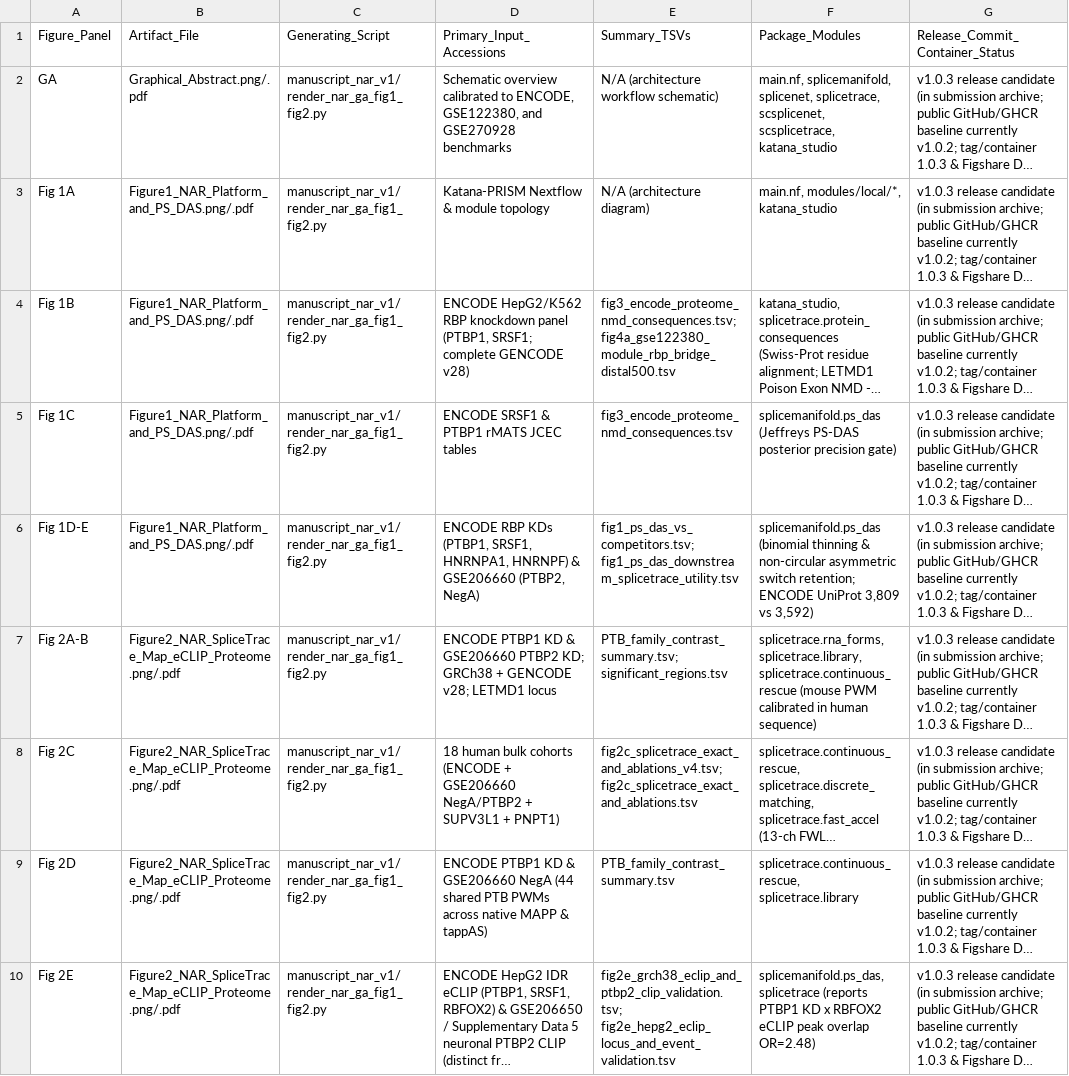
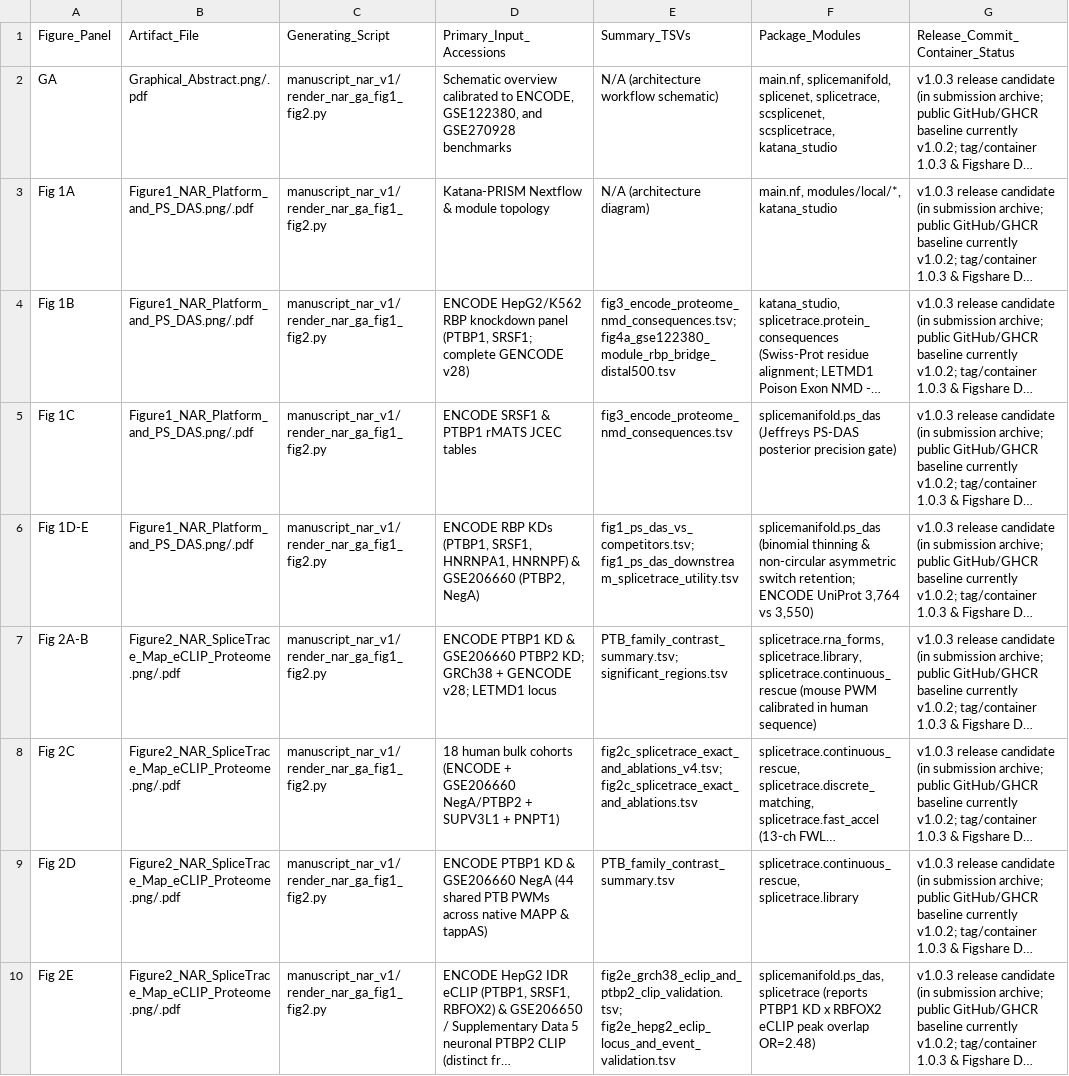
Before and after one commit to Taratype0/Katana-PRISM, a TSV file: benchmarks/nar_reproducibility/PROVENANCE_MANIFEST_v103.tsv, drawn as a sheet; only a part is shown; long unchanged cells end in …; the diff covers the shown part only; the diff names each change by its address in the sheet, - before the commit and + after, or states it on an @@ line.

Commit message:
fix(v1.0.3): resolve v18 audit findings across Studio SC eligibility, string IDs, bulk rMATS locks, strict A3/A5 adjacency, and ENCODE/Fig4/S3 tables

```diff
--- a/benchmarks/nar_reproducibility/PROVENANCE_MANIFEST_v103.tsv
+++ b/benchmarks/nar_reproducibility/PROVENANCE_MANIFEST_v103.tsv
-F6 (Package_Modules): …ENCODE UniProt 3,809 vs 3,592)
+F6 (Package_Modules): …ENCODE UniProt 3,764 vs 3,550)
```
Also changed, not shown: 2 edited cells elsewhere in this file, benchmarks/nar_reproducibility/tables/fig1_ps_das_downstream_splicetrace_utility.tsv, 23 other files.
